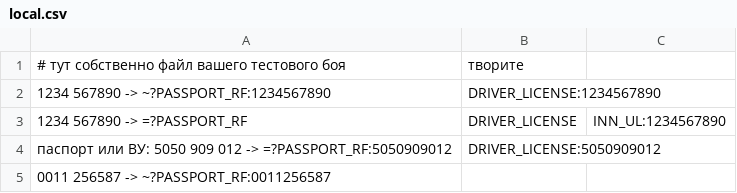
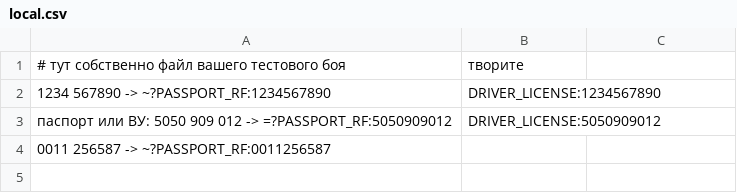
Before and after one commit to Shultzenfegel/conf2022_the_best_in_the_tests_templates_kotlin, a CSV file: local.csv, drawn as a sheet; the diff names each change by its address in the sheet, - before the commit and + after, or states it on an @@ line.

Commit message:
remove duplicate

```diff
--- a/local.csv
+++ b/local.csv
-row 3: 1234 567890 -> =?PASSPORT_RF | DRIVER_LICENSE | INN_UL:1234567890
```
